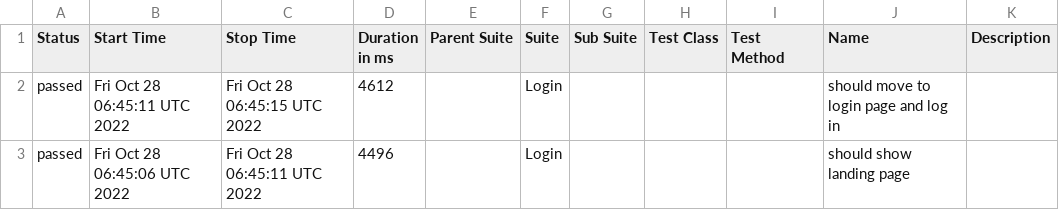
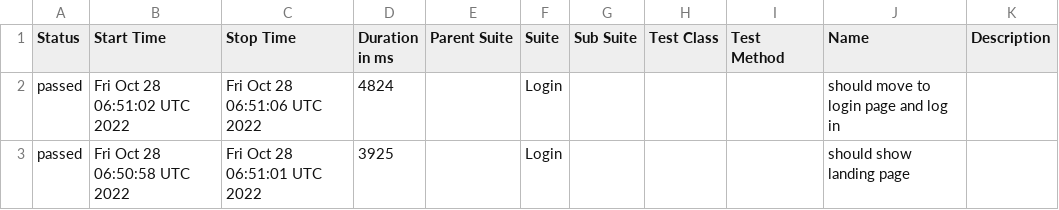
Before and after one commit to itdelta-prog/cypress-allure-tests, a CSV file: data/suites.csv, drawn as a sheet.

Commit message:
Deploying to gh-pages from @ itdelta-prog/cypress-allure-tests@fc604c8b47ff976ca1c7ace1e57293011800fd03 🚀

```diff
--- a/data/suites.csv
+++ b/data/suites.csv
@@ -1,3 +1,3 @@
 "Status","Start Time","Stop Time","Duration in ms","Parent Suite","Suite","Sub Suite","Test Class","Test Method","Name","Description"
-"passed","Fri Oct 28 06:45:11 UTC 2022","Fri Oct 28 06:45:15 UTC 2022","4612","","Login","","","","should move to login page and log in",""
-"passed","Fri Oct 28 06:45:06 UTC 2022","Fri Oct 28 06:45:11 UTC 2022","4496","","Login","","","","should show landing page",""
+"passed","Fri Oct 28 06:51:02 UTC 2022","Fri Oct 28 06:51:06 UTC 2022","4824","","Login","","","","should move to login page and log in",""
+"passed","Fri Oct 28 06:50:58 UTC 2022","Fri Oct 28 06:51:01 UTC 2022","3925","","Login","","","","should show landing page",""
```
Also changed, not shown: 15 other files.
